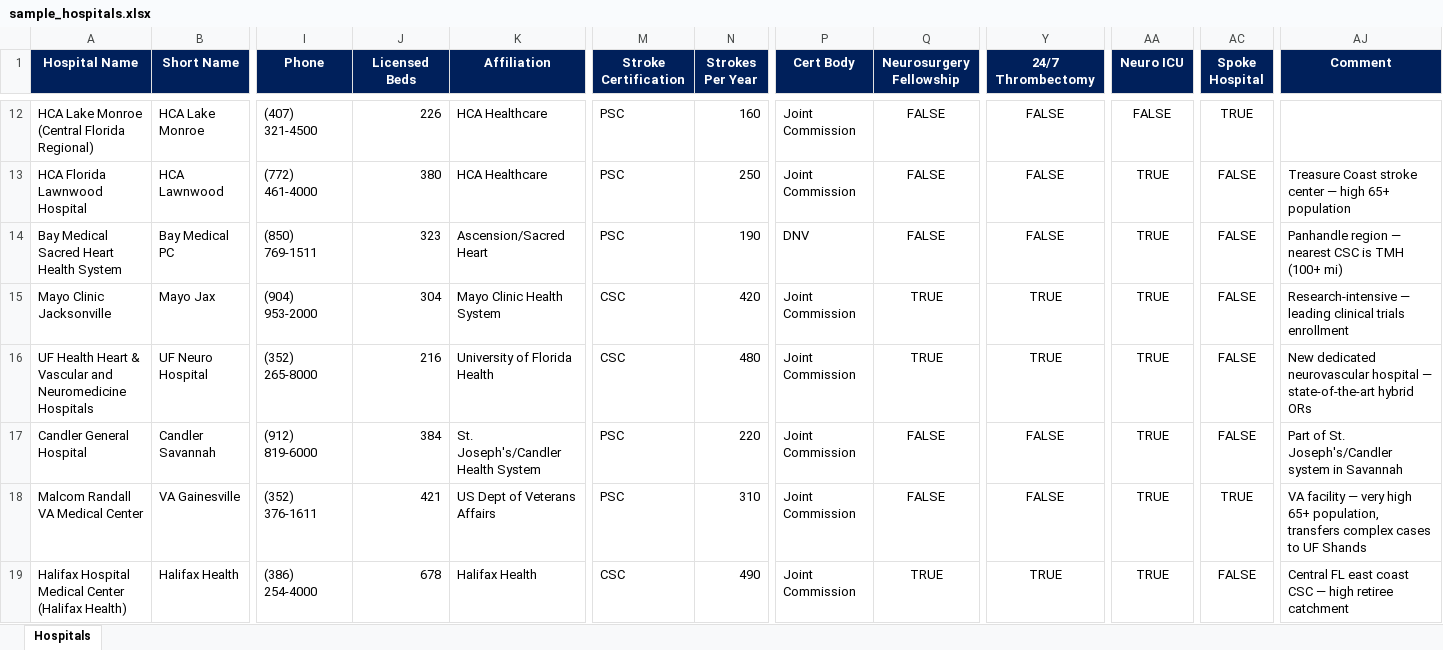
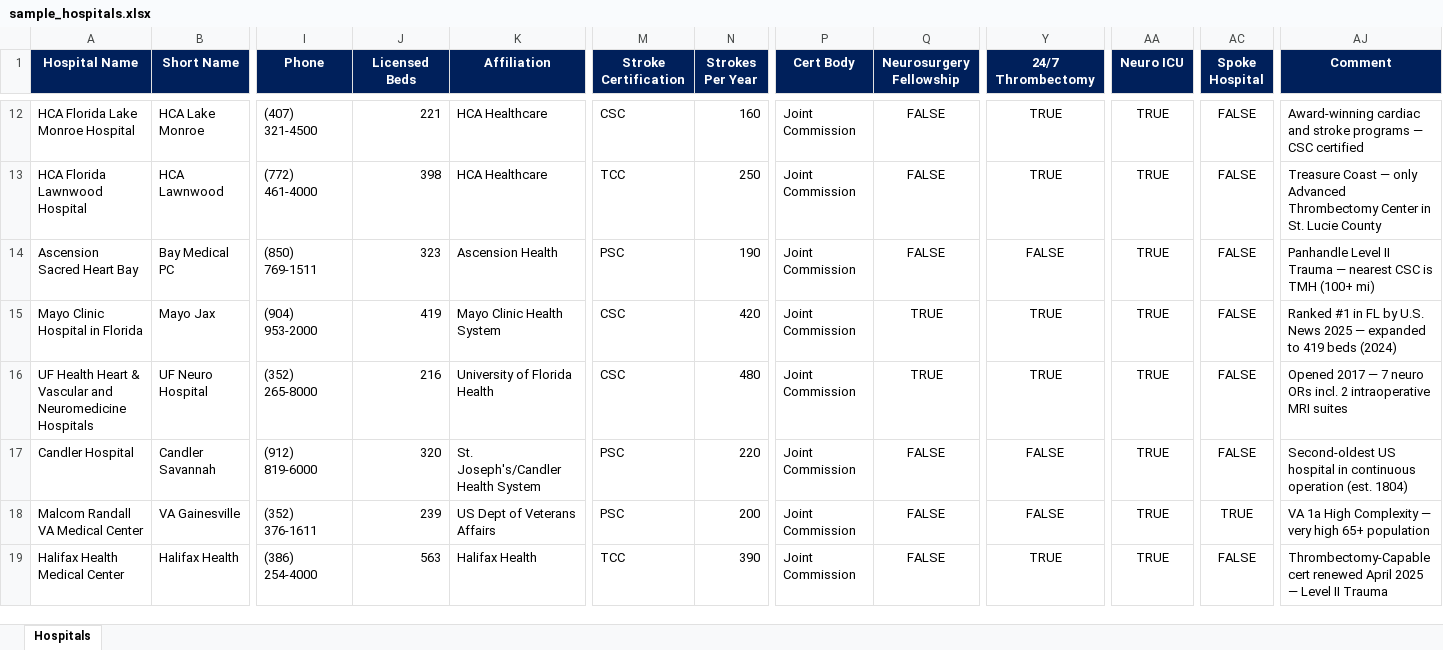
Before and after one commit to stinkypony1968-a11y/JNJ-Health-Econ, an Excel workbook: sample_hospitals.xlsx, sheet Hospitals, drawn as a sheet; only a part is shown, gaps mark what is left out; values as stored, in another font and other column widths than the file's, no borders; the diff covers the shown part only; the diff names each change by its address in the sheet, - before the commit and + after, or states it on an @@ line.

```diff
--- a/sample_hospitals.xlsx (sheet Hospitals)
+++ b/sample_hospitals.xlsx (sheet Hospitals)
-A12 (Hospital Name): HCA Lake Monroe (Central Florida Regional)
+A12 (Hospital Name): HCA Florida Lake Monroe Hospital
-J12 (Licensed Beds): 226
+J12 (Licensed Beds): 221
-M12 (Stroke Certification): PSC
+M12 (Stroke Certification): CSC
-Y12:Y13 (24/7 Thrombectomy): FALSE
+Y12:Y13 (24/7 Thrombectomy): TRUE
-AA12 (Neuro ICU): FALSE
+AA12 (Neuro ICU): TRUE
-AC12 (Spoke Hospital): TRUE
+AC12 (Spoke Hospital): FALSE
-AJ12 (Comment): (empty)
+AJ12 (Comment): Award-winning cardiac and stroke programs — CSC certified
-J13 (Licensed Beds): 380
+J13 (Licensed Beds): 398
-M13 (Stroke Certification): PSC
+M13 (Stroke Certification): TCC
-AJ13 (Comment): Treasure Coast stroke center — high 65+ population
+AJ13 (Comment): Treasure Coast — only Advanced Thrombectomy Center in St. Lucie County
-A14 (Hospital Name): Bay Medical Sacred Heart Health System
+A14 (Hospital Name): Ascension Sacred Heart Bay
-K14 (Affiliation): Ascension/Sacred Heart
+K14 (Affiliation): Ascension Health
-P14 (Cert Body): DNV
+P14 (Cert Body): Joint Commission
-AJ14 (Comment): Panhandle region — nearest…
+AJ14 (Comment): Panhandle Level II Trauma — nearest…
-A15 (Hospital Name): Mayo Clinic Jacksonville
+A15 (Hospital Name): Mayo Clinic Hospital in Florida
-J15 (Licensed Beds): 304
+J15 (Licensed Beds): 419
-AJ15 (Comment): Research-intensive — leading clinical trials enrollment
+AJ15 (Comment): Ranked #1 in FL by U.S. News 2025 — expanded to 419 beds (2024)
-AJ16 (Comment): New dedicated neurovascular hospital — state-of-the-art hybrid ORs
+AJ16 (Comment): Opened 2017 — 7 neuro ORs incl. 2 intraoperative MRI suites
-A17 (Hospital Name): Candler General Hospital
+A17 (Hospital Name): Candler Hospital
-J17 (Licensed Beds): 384
+J17 (Licensed Beds): 320
-AJ17 (Comment): Part of St. Joseph's/Candler system in Savannah
+AJ17 (Comment): Second-oldest US hospital in continuous operation (est. 1804)
-J18 (Licensed Beds): 421
+J18 (Licensed Beds): 239
-N18 (Strokes Per Year): 310
+N18 (Strokes Per Year): 200
-AJ18 (Comment): VA facility — very high 65+ population, transfers complex cases to UF Shands
+AJ18 (Comment): VA 1a High Complexity — very high 65+ population
-A19 (Hospital Name): Halifax Hospital Medical Center (Halifax Health)
+A19 (Hospital Name): Halifax Health Medical Center
-J19 (Licensed Beds): 678
+J19 (Licensed Beds): 563
-M19 (Stroke Certification): CSC
+M19 (Stroke Certification): TCC
-N19 (Strokes Per Year): 490
+N19 (Strokes Per Year): 390
-Q19 (Neurosurgery Fellowship): TRUE
+Q19 (Neurosurgery Fellowship): FALSE
-AJ19 (Comment): Central FL east coast CSC — high retiree catchment
+AJ19 (Comment): Thrombectomy-Capable cert renewed April 2025 — Level II Trauma
```
Also changed, not shown: 1 added row, 1 removed row and 35 edited cells elsewhere in this sheet, 4 other files.
